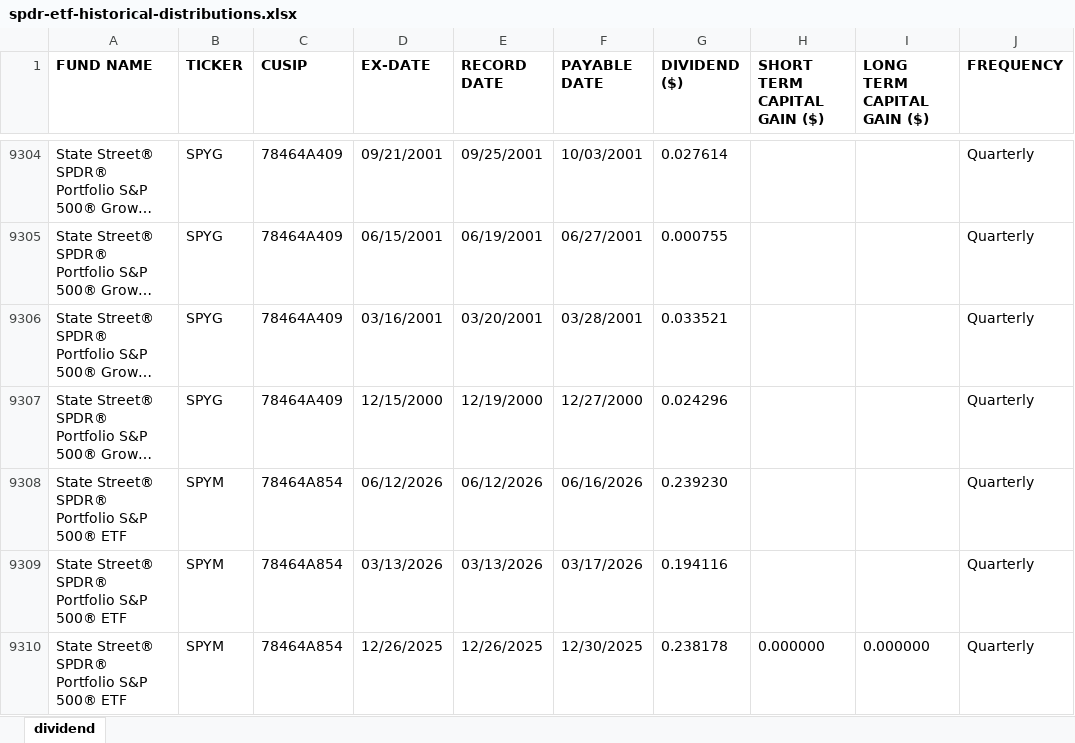
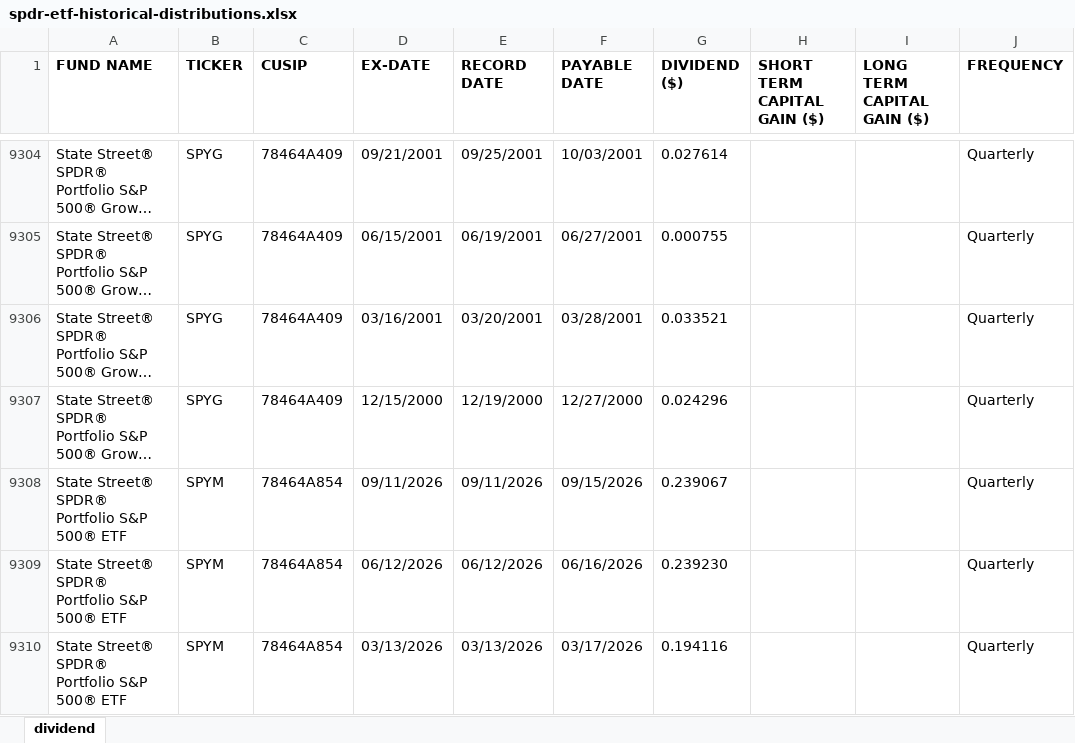
Before and after one commit to omjoshi0925/options-analysis-engine, an Excel workbook: data/external/raw/spdr-etf-historical-distributions.xlsx, sheet dividend, drawn as a sheet; only a part is shown, gaps mark what is left out; the shorter side is filled out with more unchanged rows; long unchanged cells end in …; values as stored, in another font and other column widths than the file's, no borders; the diff names each change by its address in the sheet, - before the commit and + after, or states it on an @@ line.

Commit message:
data: refresh DGS3MO, underlying bars, and distribution histories before the first fresh session (2026-09-15)
One pass under docs/LOCK.md step 1 with the locked configuration untouched: FRED DGS3MO through 2026-09-14; post-no-preference/stocks bars through 2026-09-14 (15 new rows, every previous row byte-identical); the State Street workbook re-downloaded (SPY rows unchanged, last ex-date 2026-06-18); Apple's dividend table re-read from the rendered page and found byte-identical; the DoltHub dividend and split exports and the parsed dividends.csv and splits.csv byte-identical. PROVENANCE.md section 8 records the UTC retrieval timestamps, the SHA-256 of every file, and the coverage end dates; the refreshed coverage is declared at run time with --dividend-history-end 2026-09-15. The manifest is rebuilt to the refreshed files; the versions the pre-registered runs used remain at tag study-v2-locked.

```diff
--- a/data/external/raw/spdr-etf-historical-distributions.xlsx (sheet dividend)
+++ b/data/external/raw/spdr-etf-historical-distributions.xlsx (sheet dividend)
+row 9308: State Street® SPDR® Portfolio S&P 500® ETF | SPYM | 78464A854 | 09/11/2026 | 09/11/2026 | 09/15/2026 | 0.239067 |  |  | Quarterly
```
Also changed, not shown: 4 other files.
